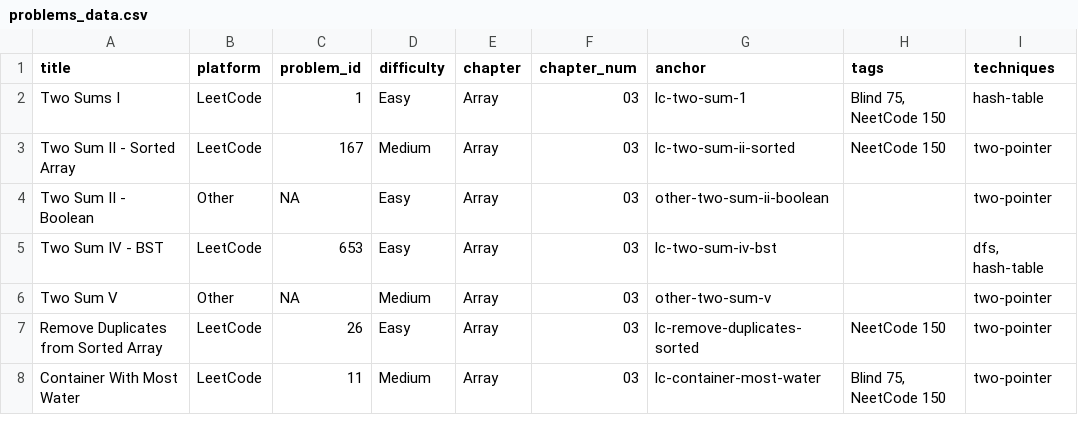
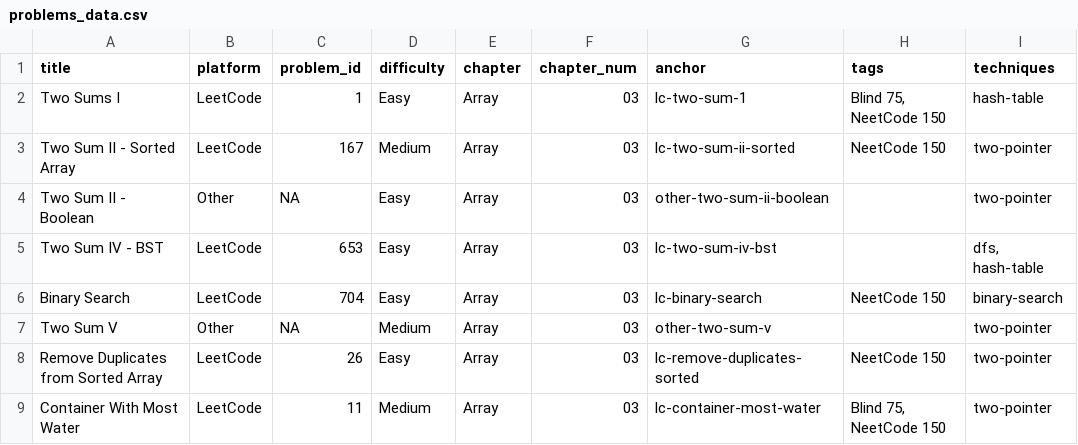
Before and after one commit to mcfongtw/CodingInterview, a CSV file: problems_data.csv, drawn as a sheet; only a part is shown; the diff names each change by its address in the sheet, - before the commit and + after, or states it on an @@ line.

Commit message:
Add Binary Search (LeetCode 704) problem and solution
- Add problem description, constraints, and recursive binary search solution in Java and Go to `03-array-02-leetcode.Rmd`.
- Update `problems_data.csv` with metadata for the new problem.

```diff
--- a/problems_data.csv
+++ b/problems_data.csv
+row 6: Binary Search | LeetCode | 704 | Easy | Array | 03 | lc-binary-search | NeetCode 150 | binary-search
```
Also changed, not shown: 1 other file.
